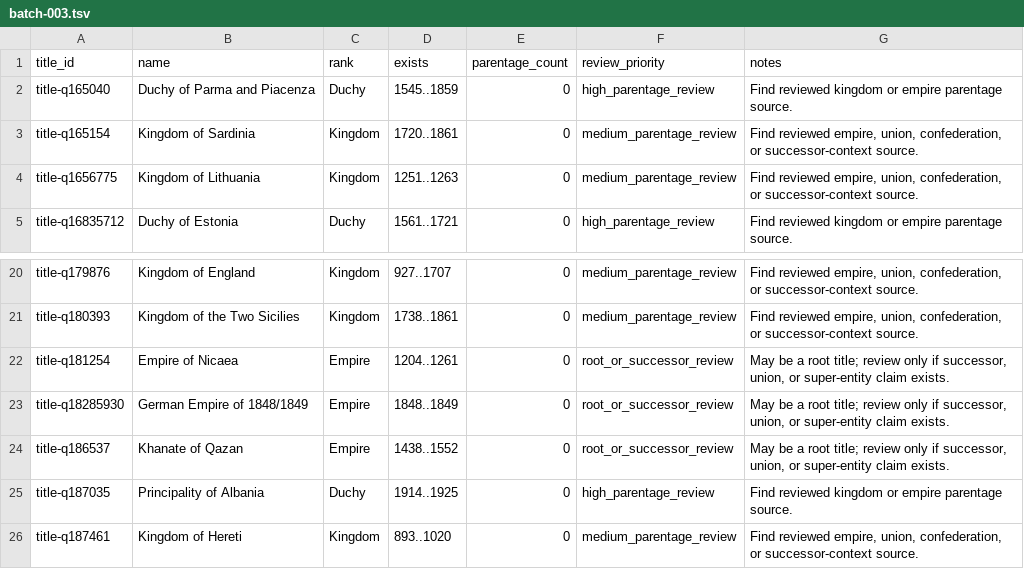
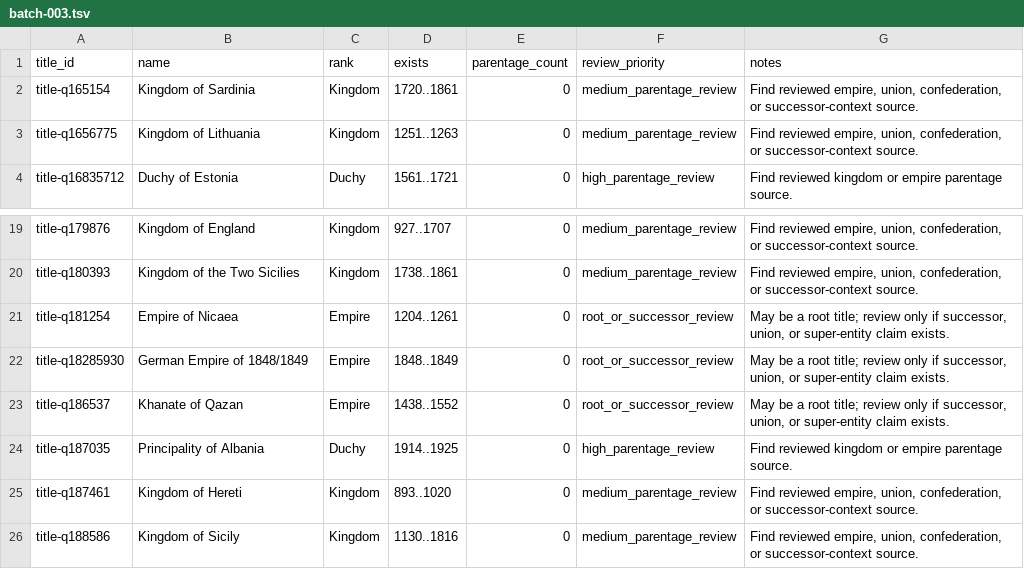
Before and after one commit to giodl73-repo/DUCHY, a TSV file: data/staging/parentage-gap-shards/batch-003.tsv, drawn as a sheet; only a part is shown, gaps mark what is left out; removed rows and columns are numbered as before the commit, all else as after; the diff names each change by its address in the sheet, - before the commit and + after, or states it on an @@ line.

```diff
--- a/data/staging/parentage-gap-shards/batch-003.tsv
+++ b/data/staging/parentage-gap-shards/batch-003.tsv
-row 2: title-q165040 | Duchy of Parma and Piacenza | Duchy | 1545..1859 | 0 | high_parentage_review | Find reviewed kingdom or empire parentage source.
+row 26: title-q188586 | Kingdom of Sicily | Kingdom | 1130..1816 | 0 | medium_parentage_review | Find reviewed empire, union, confederation, or successor-context source.
```
Also changed, not shown: data/staging/parentage-gap-shards/batch-001.tsv, data/staging/parentage-gap-shards/batch-002.tsv, 19 other files.
